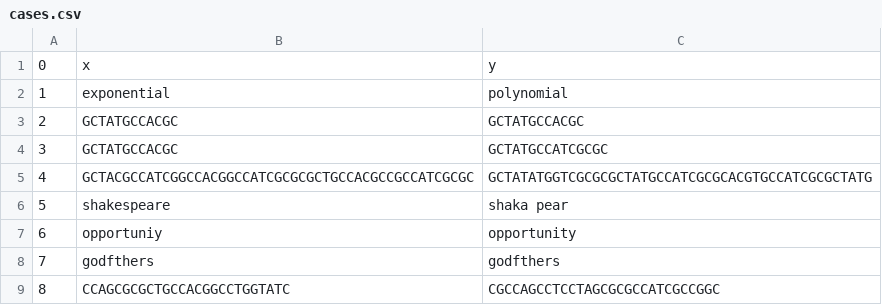
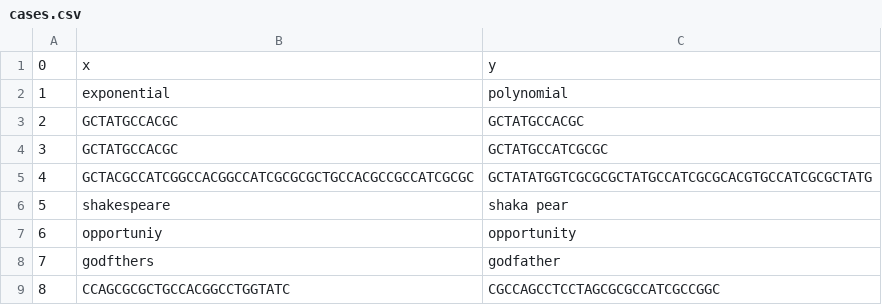
Before and after one commit to ddatta-DAC/spellCheck, a CSV file: src/cases.csv, drawn as a sheet.

```diff
--- a/src/cases.csv
+++ b/src/cases.csv
@@ -7,3 +7,3 @@
 6,opportuniy,opportunity
-7,godfthers,godfthers
+7,godfthers,godfather
 8,CCAGCGCGCTGCCACGGCCTGGTATC,CGCCAGCCTCCTAGCGCGCCATCGCCGGC
```
Also changed, not shown: 5 other files.
